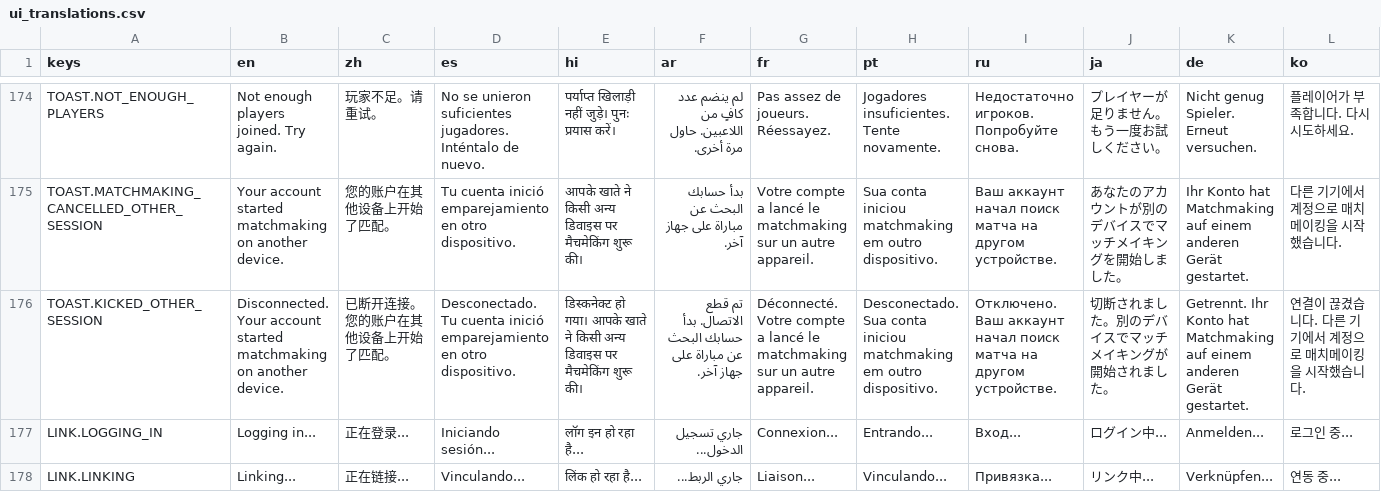
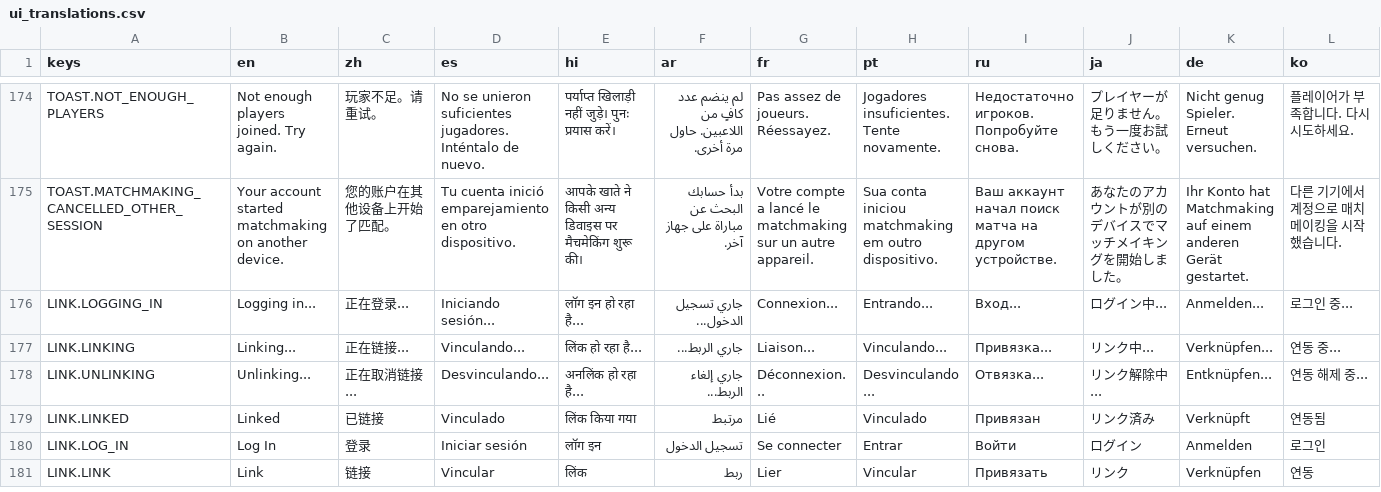
Before and after one commit to SnoringCatGames/hopnbop, a CSV file: translations/ui_translations.csv, drawn as a sheet; only a part is shown, gaps mark what is left out; the shorter side is filled out with more unchanged rows; rows hold the shown columns only; the diff names each change by its address in the sheet, - before the commit and + after, or states it on an @@ line.

```diff
--- a/translations/ui_translations.csv
+++ b/translations/ui_translations.csv
-row 176: TOAST.KICKED_OTHER_SESSION | Disconnected. Your account started matchmaking on another device. | 已断开连接。您的账户在其他设备上开始了匹配。 | Desconectado. Tu cuenta inició emparejamiento en otro dispositivo. | डिस्कनेक्ट हो गया। आपके खाते ने किसी अन्य डिवाइस पर मैचमेकिंग शुरू की। | تم قطع الاتصال. بدأ حسابك البحث عن مباراة على جهاز آخر. | Déconnecté. Votre compte a lancé le matchmaking sur un autre appareil. | Desconectado. Sua conta iniciou matchmaking em outro dispositivo. | Отключено. Ваш аккаунт начал поиск матча на другом устройстве. | 切断されました。別のデバイスでマッチメイキングが開始されました。 | Getrennt. Ihr Konto hat Matchmaking auf einem anderen Gerät gestartet. | 연결이 끊겼습니다. 다른 기기에서 계정으로 매치메이킹을 시작했습니다.
```
Also changed, not shown: 14 other files.
